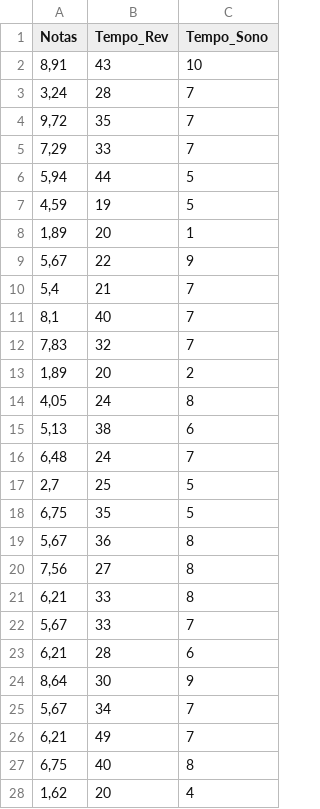
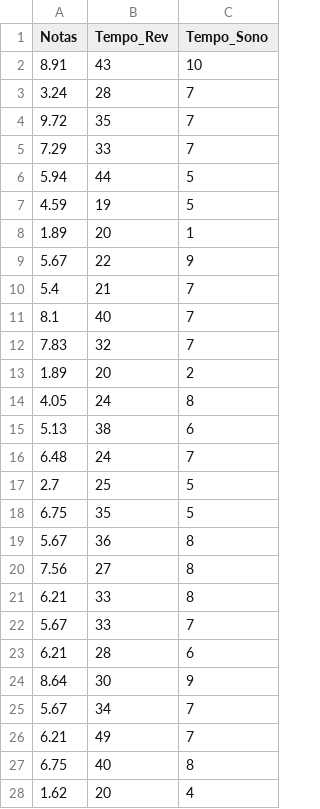
Before and after one commit to natorjunior/db-atividades, a CSV file: base.csv, drawn as a sheet; only a part is shown; the diff covers the shown part only.

Commit message:
Update base.csv

```diff
--- a/base.csv
+++ b/base.csv
@@ -1,28 +1,28 @@
 Notas;Tempo_Rev;Tempo_Sono
-8,91;43;10
-3,24;28;7
-9,72;35;7
-7,29;33;7
-5,94;44;5
-4,59;19;5
-1,89;20;1
-5,67;22;9
-5,4;21;7
-8,1;40;7
-7,83;32;7
-1,89;20;2
-4,05;24;8
-5,13;38;6
-6,48;24;7
-2,7;25;5
-6,75;35;5
-5,67;36;8
-7,56;27;8
-6,21;33;8
-5,67;33;7
-6,21;28;6
-8,64;30;9
-5,67;34;7
-6,21;49;7
-6,75;40;8
-1,62;20;4
+8.91;43;10
+3.24;28;7
+9.72;35;7
+7.29;33;7
+5.94;44;5
+4.59;19;5
+1.89;20;1
+5.67;22;9
+5.4;21;7
+8.1;40;7
+7.83;32;7
+1.89;20;2
+4.05;24;8
+5.13;38;6
+6.48;24;7
+2.7;25;5
+6.75;35;5
+5.67;36;8
+7.56;27;8
+6.21;33;8
+5.67;33;7
+6.21;28;6
+8.64;30;9
+5.67;34;7
+6.21;49;7
+6.75;40;8
+1.62;20;4
```
Also changed, not shown: 173 edited cells elsewhere in this file.
